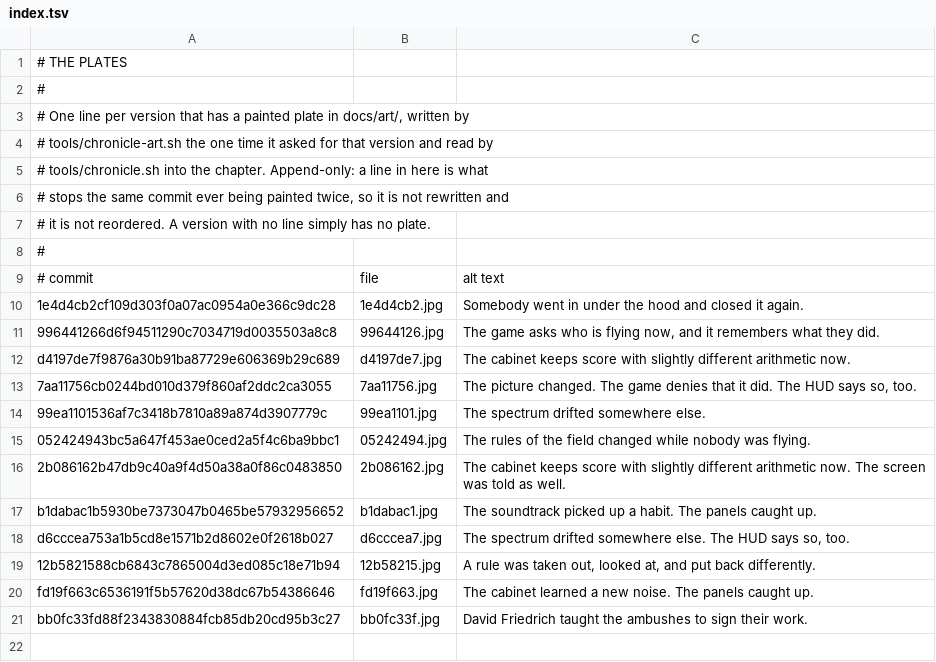
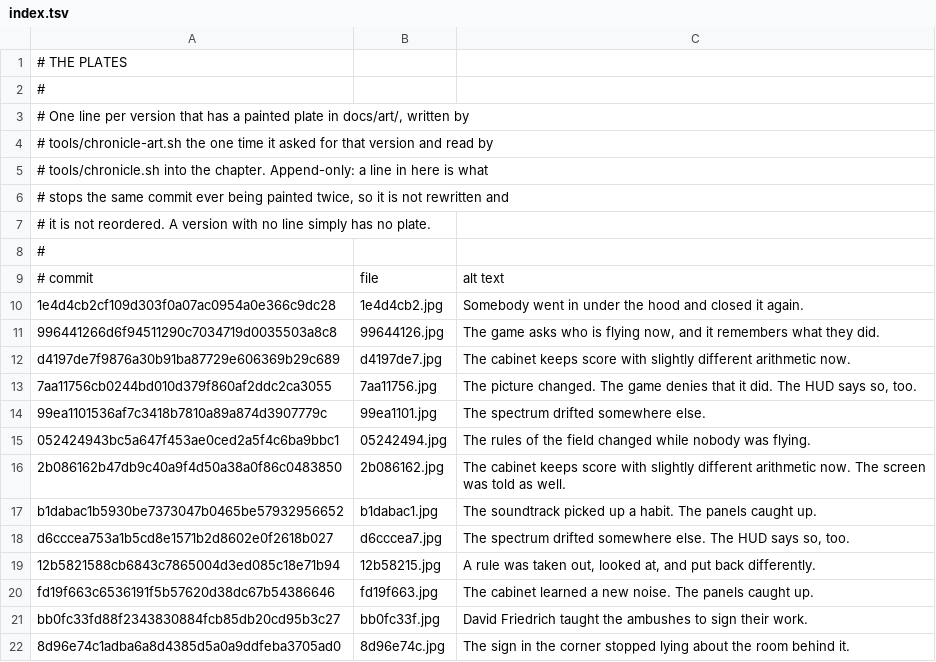
Before and after one commit to durchnull/hypercolor-asteroids, a TSV file: docs/art/index.tsv, drawn as a sheet.

Commit message:
The room the book is read in comes with you through the door
Rule-Change: tools/chronicle.sh makes a context at load and asks it, instead
             of waiting to be told a second time by a reader who already said
             yes on the previous page - so a chapter reached by clicking a
             link arrives with the piece still playing. It builds the rig only
             on a context that can actually run, because every oscillator
             started on one the browser has parked is a line of it saying so
             in somebody's console. And the switch gets a third state, lit and
             waiting, with the meter holding still: tools/docs.sh dresses the
             same one on the notes pages.

Chronicle: David Friedrich went back to the room the book is read in and found
           it had been waiting for a click it had already been given a page
           earlier, so now it asks on arrival, carries its place through the
           door, and holds the meter still while it waits rather than dancing
           over a silence.

```diff
--- a/docs/art/index.tsv
+++ b/docs/art/index.tsv
@@ -21 +21,2 @@ fd19f663c6536191f5b57620d38dc67b54386646	fd19f663.jpg	The cabinet learned a new
 bb0fc33fd88f2343830884fcb85db20cd95b3c27	bb0fc33f.jpg	David Friedrich taught the ambushes to sign their work.
+8d96e74c1adba6a8d4385d5a0a9ddfeba3705ad0	8d96e74c.jpg	The sign in the corner stopped lying about the room behind it.
```
Also changed, not shown: docs/taglines.tsv, 21 other files.
